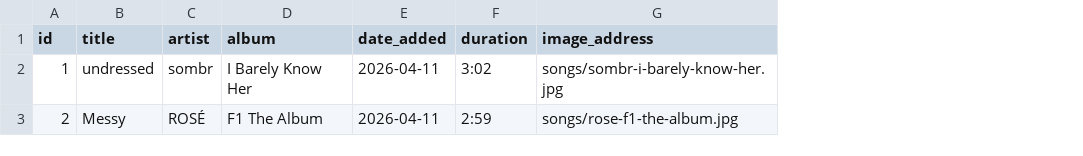
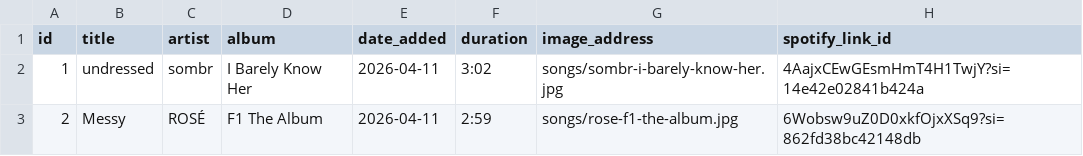
Before and after one commit to Matthew-Seaber/personal-website, a CSV file: data/songs.csv, drawn as a sheet; the diff names each change by its address in the sheet, - before the commit and + after, or states it on an @@ line.

Commit message:
Added Spotify link to each song on the charts page (charts table was put into a separate component to allow for this)

```diff
--- a/data/songs.csv
+++ b/data/songs.csv
+column H (spotify_link_id), rows 2-3: 4AajxCEwGEsmHmT4H1TwjY?si=14e42e02841b424a | 6Wobsw9uZ0D0xkfOjxXSq9?si=862fd38bc42148db
```
Also changed, not shown: 2 other files.
